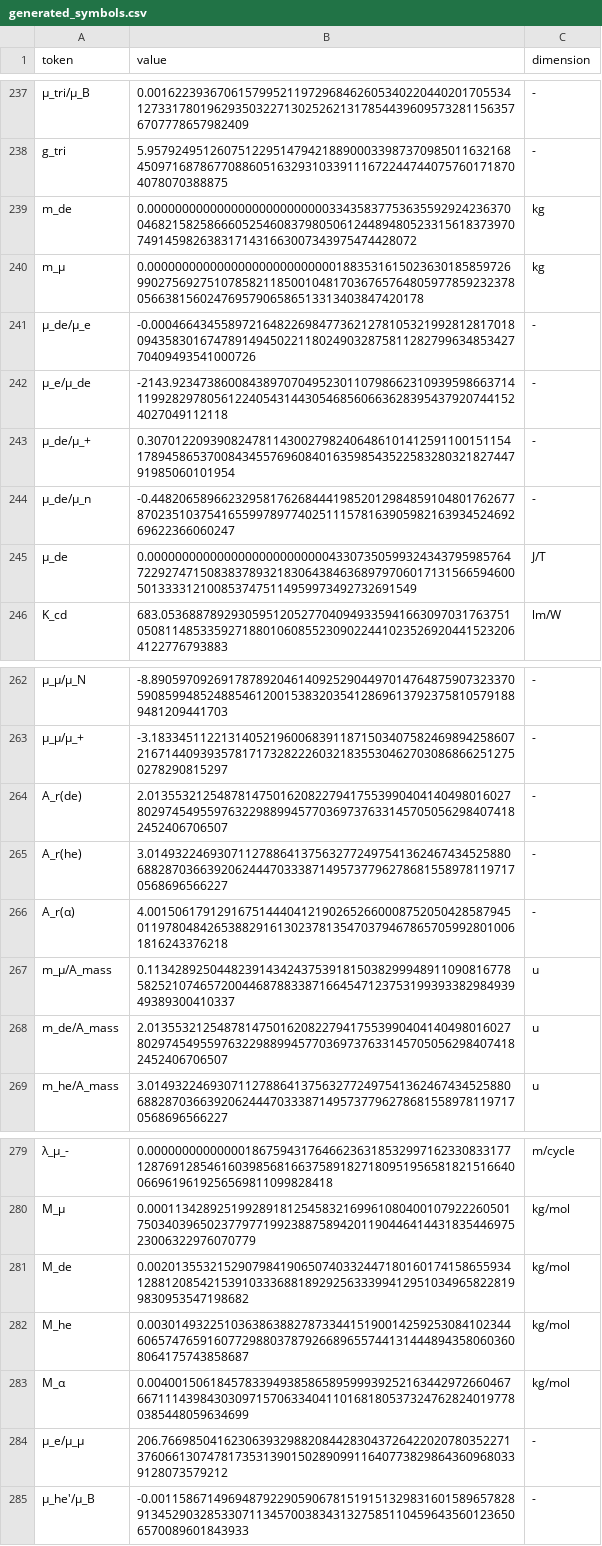
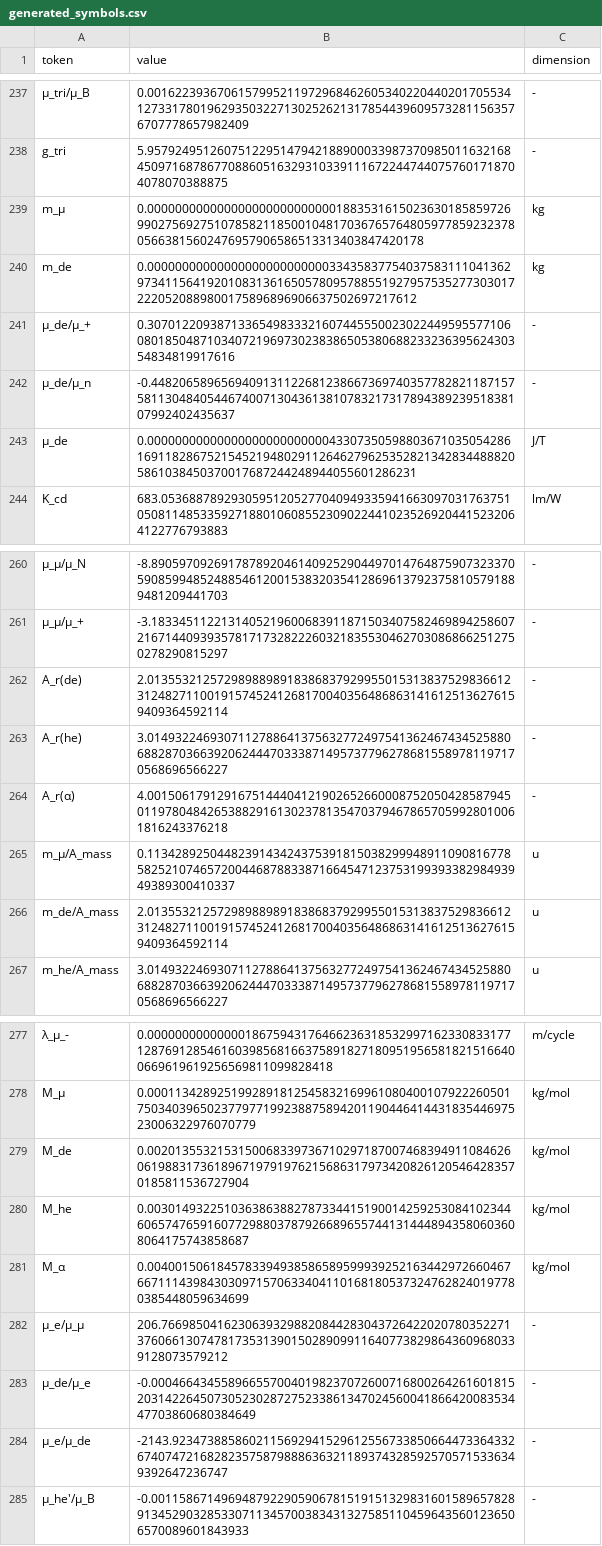
Before and after one commit to trannhatkhanhvan/Physics-Monastery, a CSV file: constant_engine/symbols/generated_symbols.csv, drawn as a sheet; only a part is shown, gaps mark what is left out; removed rows and columns are numbered as before the commit, all else as after; the diff covers the shown part only; the diff names each change by its address in the sheet, - before the commit and + after, or states it on an @@ line.

```diff
--- a/constant_engine/symbols/generated_symbols.csv
+++ b/constant_engine/symbols/generated_symbols.csv
-row 239: m_de | 0.00000000000000000000000000334358377536355929242363700468215825866605254608379805061244894805233156183739707491459826383171431663007343975474428072 | kg
-row 241: μ_de/μ_e | -0.000466434558972164822698477362127810532199281281701809435830167478914945022118024903287581128279963485342770409493541000726 | -
-row 242: μ_e/μ_de | -2143.92347386008438970704952301107986623109395986637141199282978056122405431443054685606636283954379207441524027049112118 | -
+row 240: m_de | 0.00000000000000000000000000334358377540375831110413629734115641920108313616505780957885519279575352773030172220520889800175896896906637502697217612 | kg
-B241 (value): 0.307012209390824781143002798240648610141259110015115417894586537008434557696084016359854352258328032182744791985060101954
+B241 (value): 0.307012209387133654983332160744555002302244959557710608018504871034072196973023838650538068823323639562430354834819917616
-B242 (value): -0.448206589662329581762684441985201298485910480176267787023510375416559978977402511157816390598216393452469269622366060247
+B242 (value): -0.448206589656940913112268123866736974035778282118715758113048405446740071304361381078321731789438923951838107992402435637
-B243 (value): 0.00000000000000000000000000433073505993243437959857647229274715083837893218306438463689797060171315665946005013333121008537475114959973492732691549
+B243 (value): 0.00000000000000000000000000433073505988036710350542861691182867521545219480291126462796253528213428344888205861038450370017687244248944055601286231
-B262 (value): 2.01355321254878147501620822794175539904041404980160278029745495597632298899457703697376331457050562984074182452406706507
+B262 (value): 2.01355321257298988989183868379299550153138375298366123124827110019157452412681700403564868631416125136276159409364592114
-B266 (value): 2.01355321254878147501620822794175539904041404980160278029745495597632298899457703697376331457050562984074182452406706507
+B266 (value): 2.01355321257298988989183868379299550153138375298366123124827110019157452412681700403564868631416125136276159409364592114
-B279 (value): 0.00201355321529079841906507403324471801601741586559341288120854215391033368818929256333994129510349658228199830953547198682
+B279 (value): 0.00201355321531500683397367102971870074683949110846260619883173618967197919762156863179734208261205464283570185811536727904
+row 283: μ_de/μ_e | -0.000466434558966557004019823707260071680026426160181520314226450730523028727523386134702456004186642008353447703860680384649 | -
+row 284: μ_e/μ_de | -2143.92347388586021156929415296125567338506644733643326740747216828235758798886363211893743285925705715336349392647236747 | -
```
Also changed, not shown: 2 edited cells elsewhere in this file, 8 other files.
